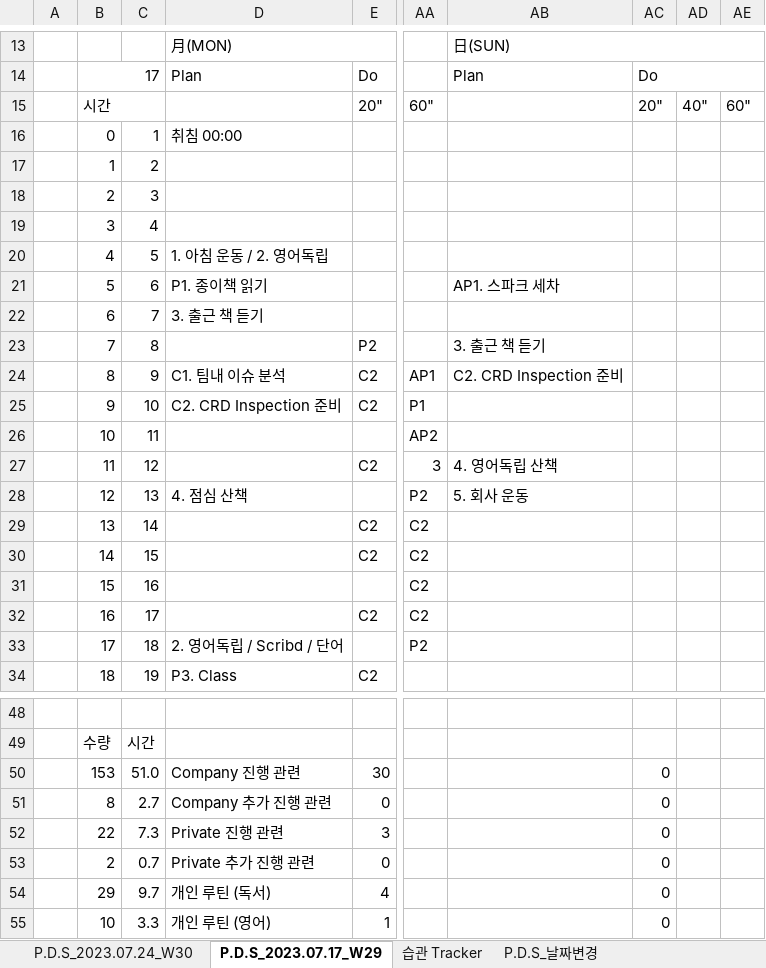
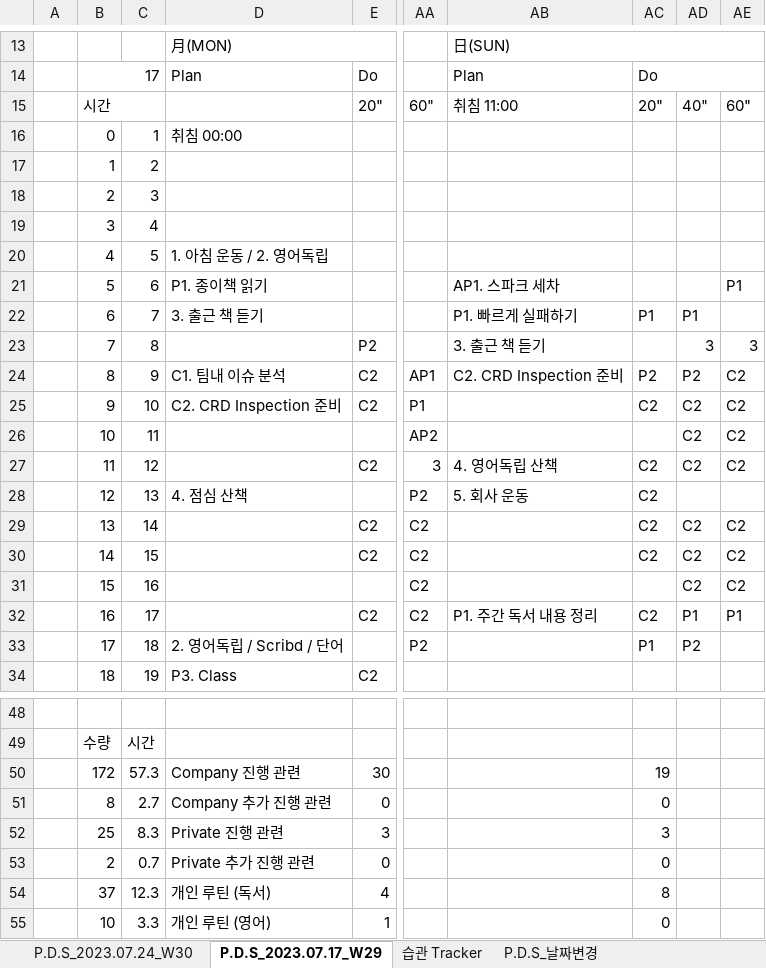
Before and after one commit to jcseo1028/jcseo1028.github.io, an Excel workbook: _qDailyReport/_DailyReport.xlsx, sheet P.D.S_2023.07.17_W29, drawn as a sheet; only a part is shown, gaps mark what is left out; values as stored, in another font and other column widths than the file's, no cell formats; charts and pictures and conditional formats not drawn; the diff covers the shown part only; the diff names each change by its address in the sheet, - before the commit and + after, or states it on an @@ line.

```diff
--- a/_qDailyReport/_DailyReport.xlsx (sheet P.D.S_2023.07.17_W29)
+++ b/_qDailyReport/_DailyReport.xlsx (sheet P.D.S_2023.07.17_W29)
-AB15: (empty)
+AB15: 취침 11:00
-AE21: (empty)
+AE21: P1
-AB22: (empty)
+AB22: P1. 빠르게 실패하기
-AC22: (empty)
+AC22: P1
-AD22: (empty)
+AD22: P1
-AD23: (empty)
+AD23: 3
-AE23: (empty)
+AE23: 3
-AC24: (empty)
+AC24: P2
-AD24: (empty)
+AD24: P2
-AE24:AE27: (empty)
+AE24:AE27: C2
-AC25: (empty)
+AC25: C2
-AD25:AD27: (empty)
+AD25:AD27: C2
-AC27:AC30: (empty)
+AC27:AC30: C2
-AD29:AD31: (empty)
+AD29:AD31: C2
-AE29:AE31: (empty)
+AE29:AE31: C2
-AB32: (empty)
+AB32: P1. 주간 독서 내용 정리
-AC32: (empty)
+AC32: C2
-AD32: (empty)
+AD32: P1
-AE32: (empty)
+AE32: P1
-AC33: (empty)
+AC33: P1
-AD33: (empty)
+AD33: P2
-B50: 153
+B50: 172
-C50: 51.0
+C50: 57.3
-AC50: 0
+AC50: 19
-B52: 22
+B52: 25
-C52: 7.3
+C52: 8.3
-AC52: 0
+AC52: 3
-B54: 29
+B54: 37
-C54: 9.7
+C54: 12.3
-AC54: 0
+AC54: 8
```
Also changed, not shown: 5 edited cells elsewhere in this sheet, sheet P.D.S_2023.07.24_W30, sheet 습관 Tracker, cell formats, charts or pictures, _qDailyReport/_DailyReport_Statistic.xlsx, 5 other files.
